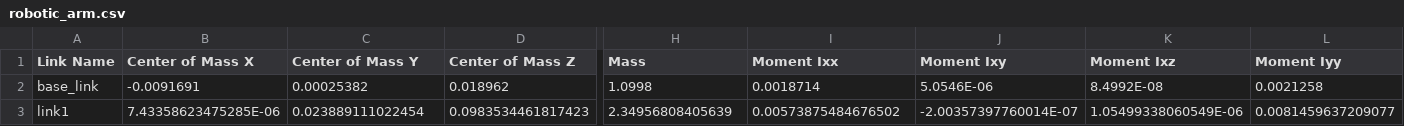
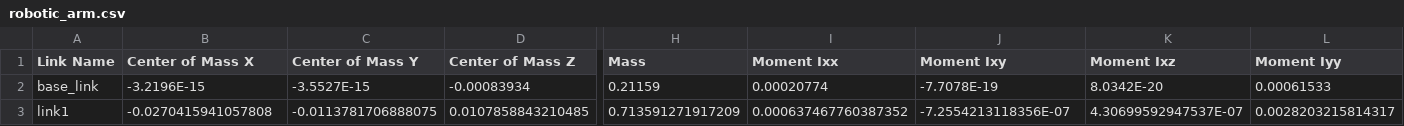
Before and after one commit to lyz1202dt/RC2026_RoboticArm2, a CSV file: src/arm/model/robotic_arm.csv, drawn as a sheet; only a part is shown, gaps mark what is left out; the diff covers the shown part only; the diff names each change by its address in the sheet, - before the commit and + after, or states it on an @@ line.

```diff
--- a/src/arm/model/robotic_arm.csv
+++ b/src/arm/model/robotic_arm.csv
-B2 (Center of Mass X): -0.0091691
+B2 (Center of Mass X): -3.2196E-15
-C2 (Center of Mass Y): 0.00025382
+C2 (Center of Mass Y): -3.5527E-15
-D2 (Center of Mass Z): 0.018962
+D2 (Center of Mass Z): -0.00083934
-H2 (Mass): 1.0998
+H2 (Mass): 0.21159
-I2 (Moment Ixx): 0.0018714
+I2 (Moment Ixx): 0.00020774
-J2 (Moment Ixy): 5.0546E-06
+J2 (Moment Ixy): -7.7078E-19
-K2 (Moment Ixz): 8.4992E-08
+K2 (Moment Ixz): 8.0342E-20
-L2 (Moment Iyy): 0.0021258
+L2 (Moment Iyy): 0.00061533
-B3 (Center of Mass X): 7.43358623475285E-06
+B3 (Center of Mass X): -0.0270415941057808
-C3 (Center of Mass Y): 0.023889111022454
+C3 (Center of Mass Y): -0.0113781706888075
-D3 (Center of Mass Z): 0.0983534461817423
+D3 (Center of Mass Z): 0.0107858843210485
-H3 (Mass): 2.34956808405639
+H3 (Mass): 0.713591271917209
-I3 (Moment Ixx): 0.00573875484676502
+I3 (Moment Ixx): 0.000637467760387352
-J3 (Moment Ixy): -2.00357397760014E-07
+J3 (Moment Ixy): -7.2554213118356E-07
-K3 (Moment Ixz): 1.05499338060549E-06
+K3 (Moment Ixz): 4.30699592947537E-07
-L3 (Moment Iyy): 0.0081459637209077
+L3 (Moment Iyy): 0.0028203215814317
```
Also changed, not shown: 1 removed row and 119 edited cells elsewhere in this file, 38 other files.
